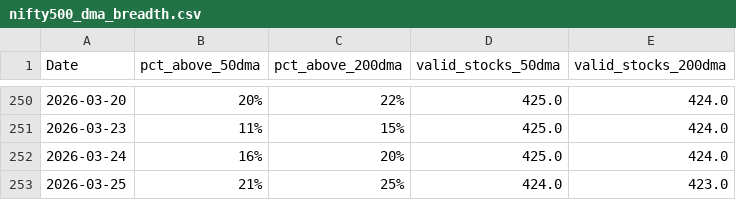
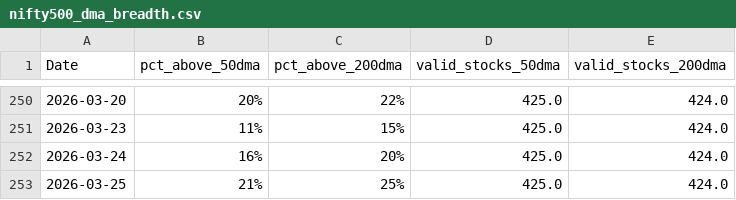
Before and after one commit to CS26-ST/Nifty-dma-breadth, a CSV file: output/nifty500_dma_breadth.csv, drawn as a sheet; only a part is shown, gaps mark what is left out.

```diff
--- a/output/nifty500_dma_breadth.csv
+++ b/output/nifty500_dma_breadth.csv
@@ -252,2 +252,2 @@ Date,pct_above_50dma,pct_above_200dma,valid_stocks_50dma,valid_stocks_200dma
 2026-03-24,16%,20%,425.0,424.0
-2026-03-25,21%,25%,424.0,423.0
+2026-03-25,21%,25%,425.0,424.0
```
Also changed, not shown: 1 other file.
